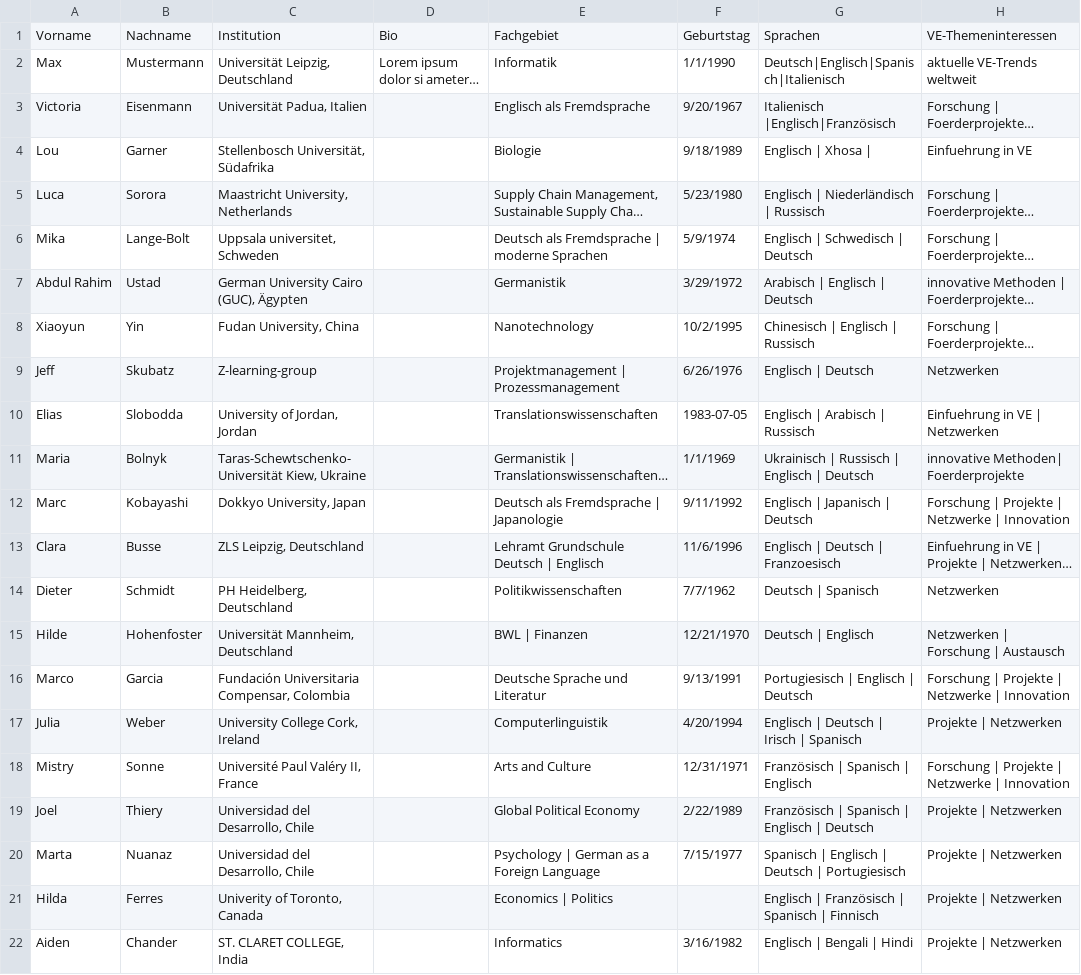
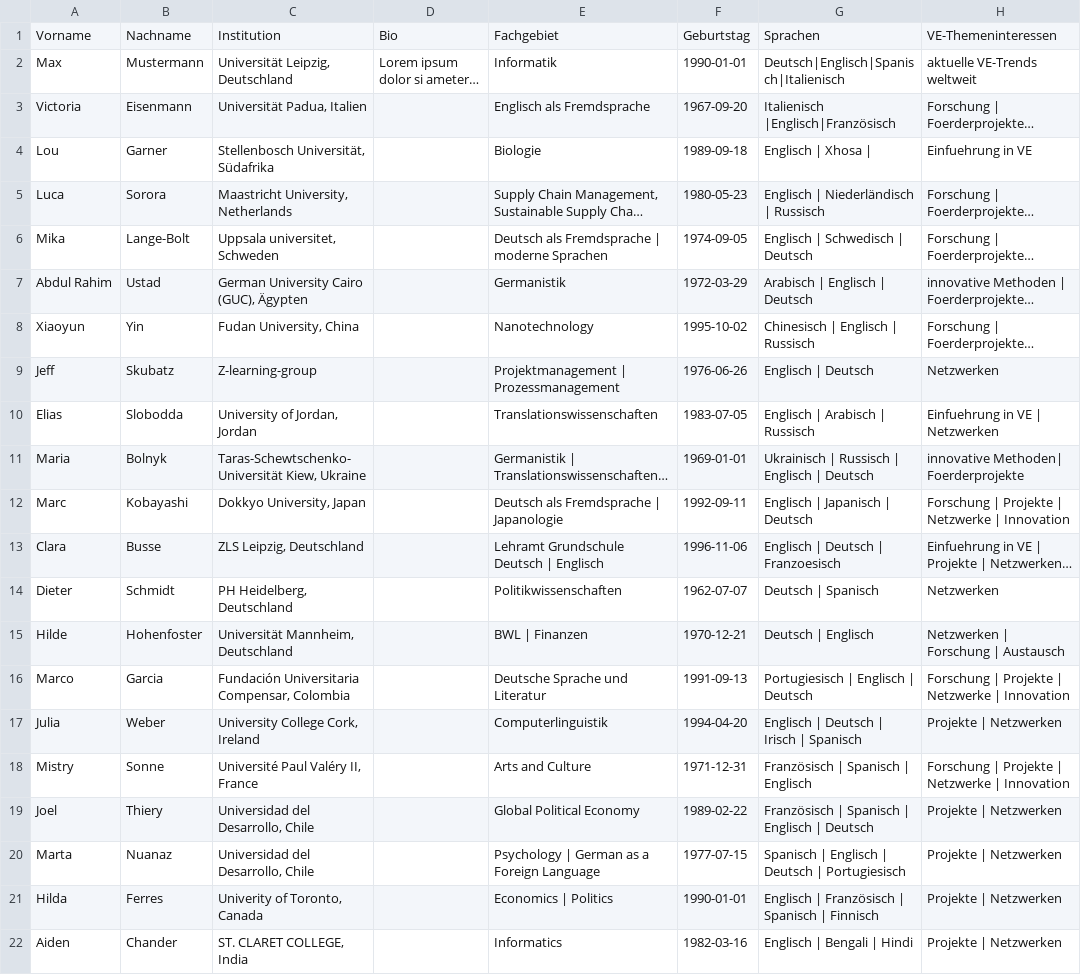
Before and after one commit to KMI-KPZ/ve-collab, a CSV file: backend/personas/Personas.csv, drawn as a sheet; only a part is shown; long unchanged cells end in …; the diff names each change by its address in the sheet, - before the commit and + after, or states it on an @@ line.

```diff
--- a/backend/personas/Personas.csv
+++ b/backend/personas/Personas.csv
-F2: 1/1/1990
+F2: 1990-01-01
-F3: 9/20/1967
+F3: 1967-09-20
-F4: 9/18/1989
+F4: 1989-09-18
-F5: 5/23/1980
+F5: 1980-05-23
-F6: 5/9/1974
+F6: 1974-09-05
-F7: 3/29/1972
+F7: 1972-03-29
-F8: 10/2/1995
+F8: 1995-10-02
-F9: 6/26/1976
+F9: 1976-06-26
-F11: 1/1/1969
+F11: 1969-01-01
-F12: 9/11/1992
+F12: 1992-09-11
-F13: 11/6/1996
+F13: 1996-11-06
-F14: 7/7/1962
+F14: 1962-07-07
-F15: 12/21/1970
+F15: 1970-12-21
-F16: 9/13/1991
+F16: 1991-09-13
-F17: 4/20/1994
+F17: 1994-04-20
-F18: 12/31/1971
+F18: 1971-12-31
-F19: 2/22/1989
+F19: 1989-02-22
-F20: 7/15/1977
+F20: 1977-07-15
-F21: (empty)
+F21: 1990-01-01
-F22: 3/16/1982
+F22: 1982-03-16
```
Also changed, not shown: 2 other files.
